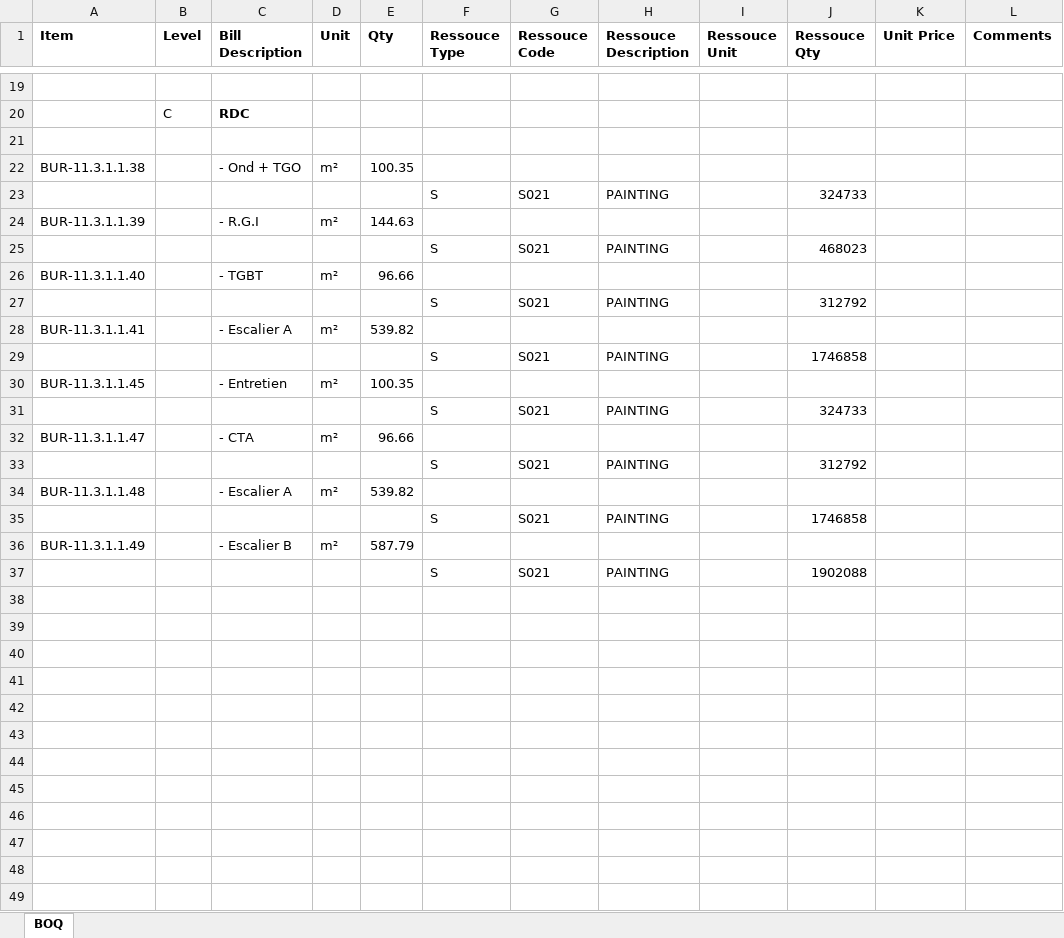
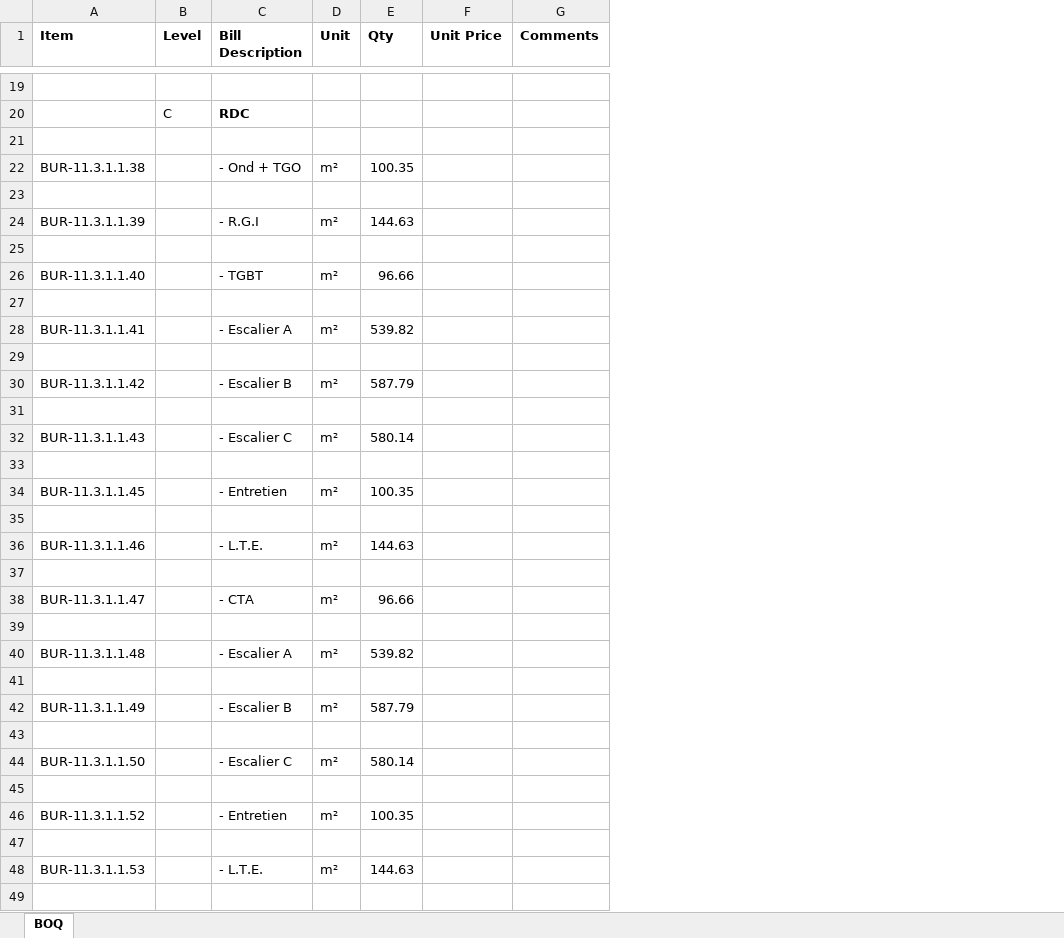
Before and after one commit to fouadexquitech/AccApi, an Excel workbook: AccApi/Package-60x60 lighting fixtures.xlsx, sheet BOQ, drawn as a sheet; only a part is shown, gaps mark what is left out; values as stored, in another font and other column widths than the file's, no borders; removed rows and columns are numbered as before the commit, all else as after; the diff covers the shown part only; the diff names each change by its address in the sheet, - before the commit and + after, or states it on an @@ line.

```diff
--- a/AccApi/Package-60x60 lighting fixtures.xlsx (sheet BOQ)
+++ b/AccApi/Package-60x60 lighting fixtures.xlsx (sheet BOQ)
-column F (Ressouce Type), rows 23-37: S |  | S |  | S |  | S |  | S |  | S |  | S |  | S
-column G (Ressouce Code), rows 23-37: S021 |  | S021 |  | S021 |  | S021 |  | S021 |  | S021 |  | S021 |  | S021
-column H (Ressouce Description), rows 23-37: PAINTING |  | PAINTING |  | PAINTING |  | PAINTING |  | PAINTING |  | PAINTING |  | PAINTING |  | PAINTING
-column I (Ressouce Unit), empty
-column J (Ressouce Qty), rows 23-37: 324733 |  | 468023 |  | 312792 |  | 1746858 |  | 324733 |  | 312792 |  | 1746858 |  | 1902088
-row 23:  |  |  |  |  | S | S021 | PAINTING |  | 324733
+row 23: (empty)
-row 25:  |  |  |  |  | S | S021 | PAINTING |  | 468023
+row 25: (empty)
-row 27:  |  |  |  |  | S | S021 | PAINTING |  | 312792
+row 27: (empty)
-row 29:  |  |  |  |  | S | S021 | PAINTING |  | 1746858
+row 29: (empty)
+row 30: BUR-11.3.1.1.42 |  | - Escalier B | m² | 587.79
+row 31: (empty)
+row 32: BUR-11.3.1.1.43 |  | - Escalier C | m² | 580.14
+row 33: (empty)
+row 35: (empty)
+row 36: BUR-11.3.1.1.46 |  | - L.T.E. | m² | 144.63
-row 37:  |  |  |  |  | S | S021 | PAINTING |  | 324733
+row 37: (empty)
-row 39:  |  |  |  |  | S | S021 | PAINTING |  | 312792
+row 39: (empty)
-row 41:  |  |  |  |  | S | S021 | PAINTING |  | 1746858
+row 41: (empty)
-row 43:  |  |  |  |  | S | S021 | PAINTING |  | 1902088
+row 43: (empty)
+row 44: BUR-11.3.1.1.50 |  | - Escalier C | m² | 580.14
+row 45: (empty)
+row 46: BUR-11.3.1.1.52 |  | - Entretien | m² | 100.35
+row 47: (empty)
+row 48: BUR-11.3.1.1.53 |  | - L.T.E. | m² | 144.63
+row 49: (empty)
```
Also changed, not shown: 122 added rows, 1 removed row and 1 edited cell elsewhere in this sheet, AccApi/Package-Paint Works -External.xlsx, 2 other files.
